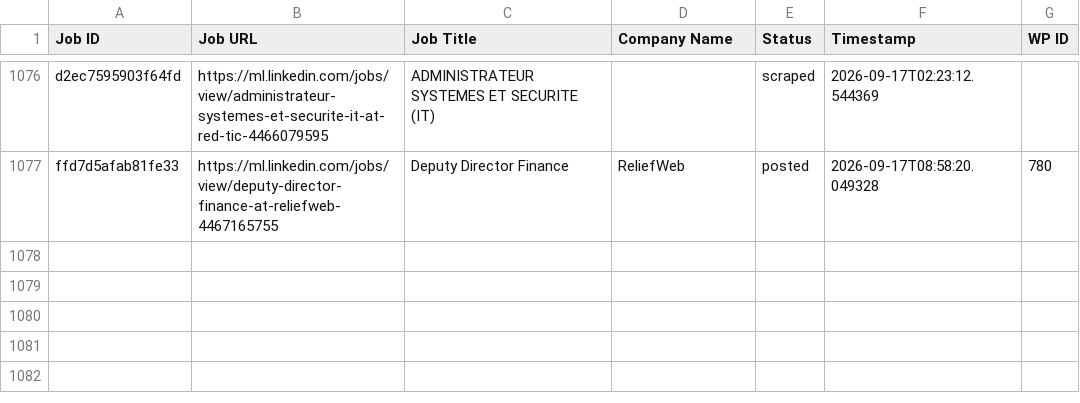
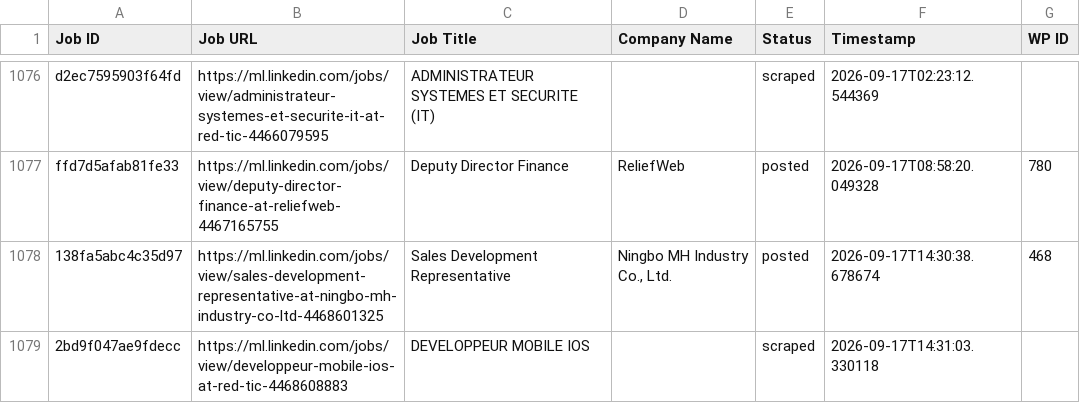
Before and after one commit to innovationinc2000/ml, a CSV file: processed_jobs.csv, drawn as a sheet; only a part is shown, gaps mark what is left out.

```diff
--- a/processed_jobs.csv
+++ b/processed_jobs.csv
@@ -1087 +1087,3 @@ d2ec7595903f64fd,https://ml.linkedin.com/jobs/view/administrateur-systemes-et-se
 ffd7d5afab81fe33,https://ml.linkedin.com/jobs/view/deputy-director-finance-at-reliefweb-4467165755,Deputy Director Finance,ReliefWeb,posted,2026-09-17T08:58:20.049328,780
+138fa5abc4c35d97,https://ml.linkedin.com/jobs/view/sales-development-representative-at-ningbo-mh-industry-co-ltd-4468601325,Sales Development Representative,"Ningbo MH Industry Co., Ltd.",posted,2026-09-17T14:30:38.678674,468
+2bd9f047ae9fdecc,https://ml.linkedin.com/jobs/view/developpeur-mobile-ios-at-red-tic-4468608883,DEVELOPPEUR MOBILE IOS,,scraped,2026-09-17T14:31:03.330118,
```
